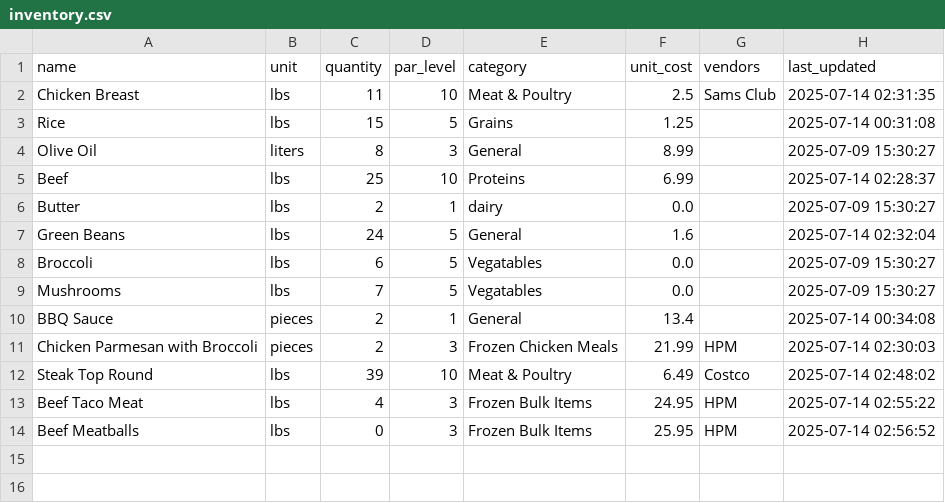
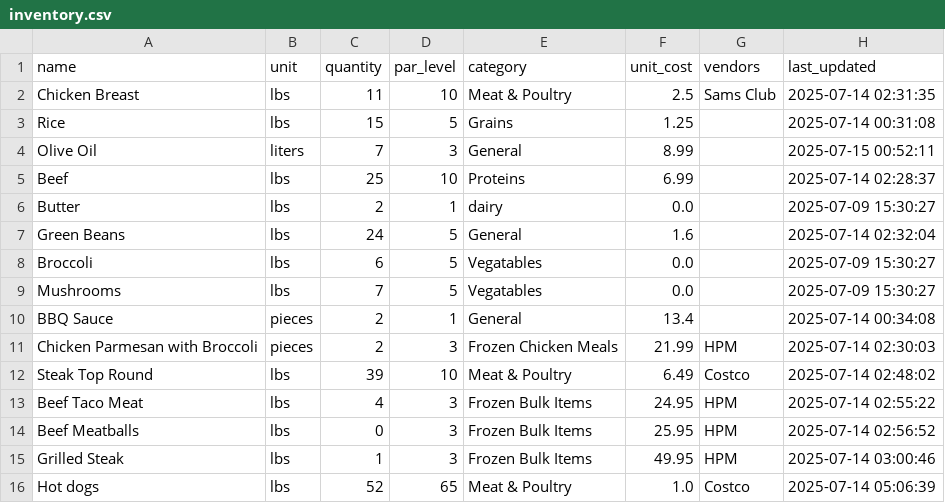
Before and after one commit to davidgev86/HealthPackTracker, a CSV file: inventory.csv, drawn as a sheet.

```diff
--- a/inventory.csv
+++ b/inventory.csv
@@ -3,3 +3,3 @@ Chicken Breast,lbs,11,10,Meat & Poultry,2.5,Sams Club,2025-07-14 02:31:35
 Rice,lbs,15,5,Grains,1.25,,2025-07-14 00:31:08
-Olive Oil,liters,8,3,General,8.99,,2025-07-09 15:30:27
+Olive Oil,liters,7,3,General,8.99,,2025-07-15 00:52:11
 Beef,lbs,25,10,Proteins,6.99,,2025-07-14 02:28:37
@@ -14 +14,3 @@ Beef Taco Meat,lbs,4,3,Frozen Bulk Items,24.95,HPM,2025-07-14 02:55:22
 Beef Meatballs,lbs,0,3,Frozen Bulk Items,25.95,HPM,2025-07-14 02:56:52
+Grilled Steak,lbs,1,3,Frozen Bulk Items,49.95,HPM,2025-07-14 03:00:46
+Hot dogs,lbs,52,65,Meat & Poultry,1.0,Costco,2025-07-14 05:06:39
```
Also changed, not shown: 6 other files.
